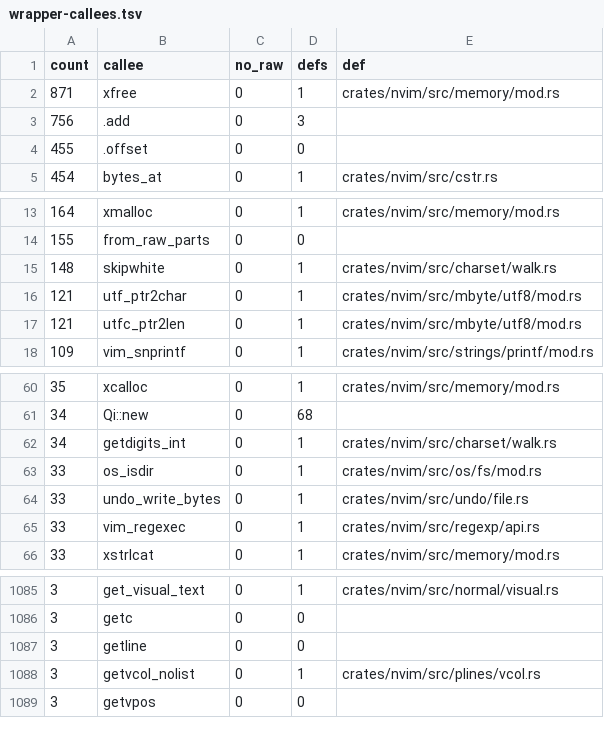
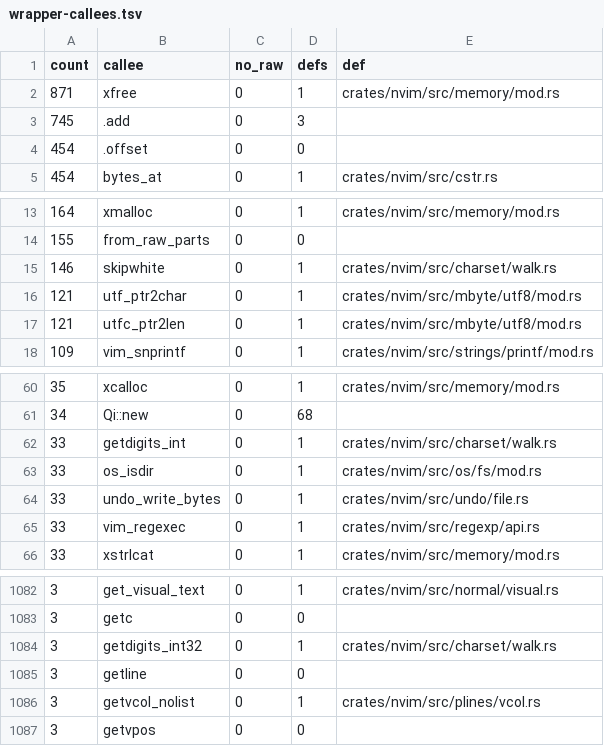
Before and after one commit to PsychoLlama/nvim.rs, a TSV file: metrics/wrapper-callees.tsv, drawn as a sheet; only a part is shown, gaps mark what is left out; the diff covers the shown part only.

Commit message:
Read an Ex address off a buffer, not a cursor
`get_address` was the last pointer cursor in `address.rs`: it took a
`*mut *mut c_char` slot it advanced and nulled to report an error, and an
`Option<&mut ExArg>` beside it for the quickfix address kinds.  It now
takes the buffer it walks and an offset into it:

    get_address(cmdidx, text: &mut [u8], at: &mut Option<usize>, ...)

`None` coming back out of `at` is upstream's null cursor, which an offset
cannot spell.

**The buffer is `&mut`, not `&[u8]`.**  A `/pat/` address hands the
pattern straight to `do_search`, which terminates it in place at the
delimiter and puts the byte back afterwards (`dircp`) -- so the walk
genuinely needs a writable buffer, and a shared slice would have had to
cast the mutability back on.  That is what decides the command argument
too: `&mut excmd.line` and `&excmd` cannot both be borrowed, so the
command is named by the one field the addresses read.

**The quickfix helpers take a `CmdIdx`.**  `qf_cmd_get_stack` and the
four sizes and indices around it took `&mut ExArg` and read `cmdidx` and
nothing else; `qf_cmd_get_stack` was additionally `unsafe` for no reason
its body could name.  Naming the command by its index is what makes the
borrow above work out, and it is also the honest signature.

`'diffanchors'`, the one caller that parses an address outside a command,
now walks an owned copy of the option value.  Upstream lets `do_search`
write its NUL into the option's own storage; a copy has nothing to put
back, and the walk already had to outlive a projection's borrow.

Two slice forms join their families rather than being written here:
`charset::getdigits_at` (the full-width sibling of `getdigits_int_at`,
for the caller that wants C's truncating cast rather than a clamp) and
`regexp::skip_regexp_at`.  The second is `regexp/parse.rs`'s one
statement of growth, taken with `--allow-growth`: it is one `unsafe`
region in the family's home that retires the pointer walk at the call
site and will retire more as `:s`/`:g` follow.

`ex_docmd/` unchecked 655 -> 632; `address.rs`'s `skipwhite`/`byte`/
`ubyte` forwarders are gone.

```diff
--- a/metrics/wrapper-callees.tsv
+++ b/metrics/wrapper-callees.tsv
@@ -2,4 +2,4 @@ count	callee	no_raw	defs	def
 871	xfree	0	1	crates/nvim/src/memory/mod.rs
-756	.add	0	3	
-455	.offset	0	0	
+745	.add	0	3	
+454	.offset	0	0	
 454	bytes_at	0	1	crates/nvim/src/cstr.rs
@@ -14,3 +14,3 @@ count	callee	no_raw	defs	def
 155	from_raw_parts	0	0	
-148	skipwhite	0	1	crates/nvim/src/charset/walk.rs
+146	skipwhite	0	1	crates/nvim/src/charset/walk.rs
 121	utf_ptr2char	0	1	crates/nvim/src/mbyte/utf8/mod.rs
@@ -61,3 +61,3 @@ count	callee	no_raw	defs	def
 34	Qi::new	0	68	
-34	getdigits_int	0	1	crates/nvim/src/charset/walk.rs
+33	getdigits_int	0	1	crates/nvim/src/charset/walk.rs
 33	os_isdir	0	1	crates/nvim/src/os/fs/mod.rs
@@ -1086,2 +1083,3 @@ count	callee	no_raw	defs	def
 3	getc	0	0	
+3	getdigits_int32	0	1	crates/nvim/src/charset/walk.rs
 3	getline	0	0	
```
Also changed, not shown: 1 added row and 4 removed rows elsewhere in this file, 16 other files.
